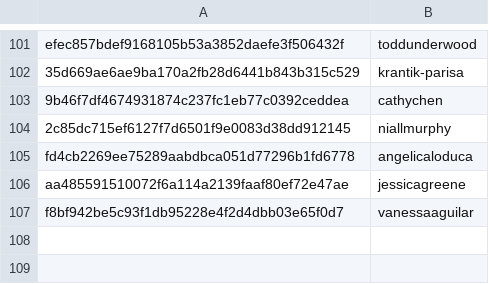
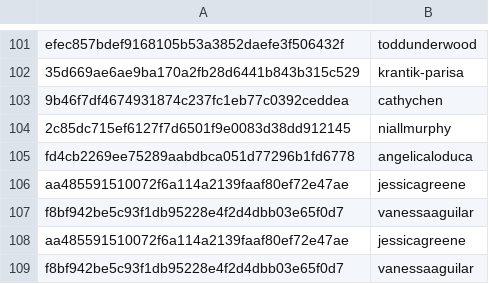
Before and after one commit to RevathyRamalingam/datatalksclub.github.io, a CSV file: scripts/data/hashes.csv, drawn as a sheet; only a part is shown, gaps mark what is left out.

Commit message:
Update hashes.csv

```diff
--- a/scripts/data/hashes.csv
+++ b/scripts/data/hashes.csv
@@ -107 +107,3 @@ aa485591510072f6a114a2139faaf80ef72e47ae,jessicagreene
 f8bf942be5c93f1db95228e4f2d4dbb03e65f0d7,vanessaaguilar
+aa485591510072f6a114a2139faaf80ef72e47ae,jessicagreene
+f8bf942be5c93f1db95228e4f2d4dbb03e65f0d7,vanessaaguilar
```
